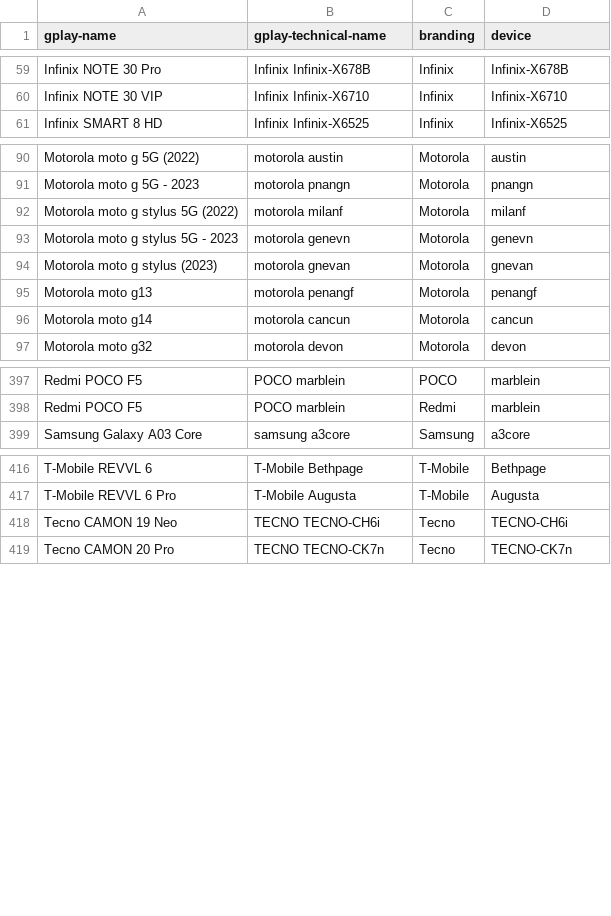
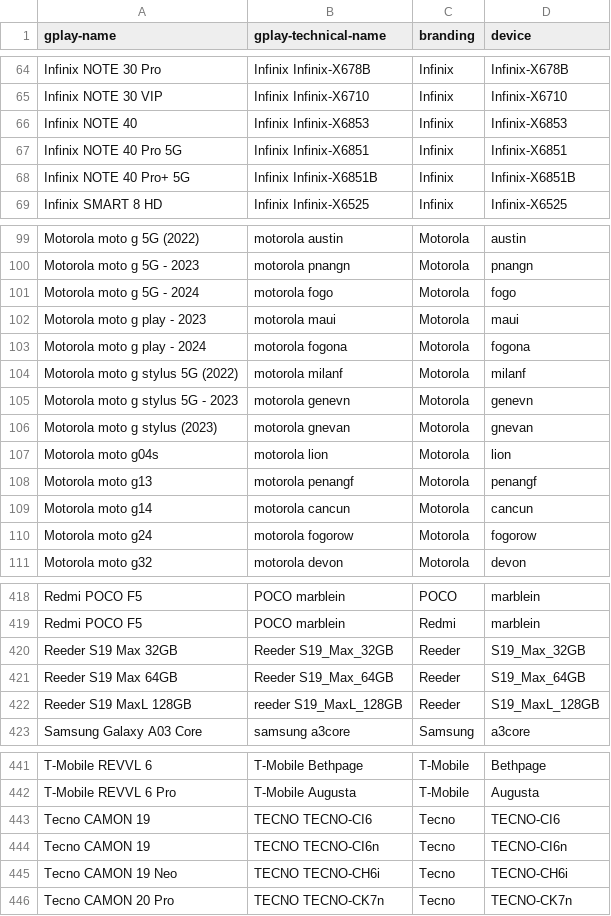
Before and after one commit to Feuerswut/flashdim, a CSV file: app/src/main/res/raw/excluded_devices.csv, drawn as a sheet; only a part is shown, gaps mark what is left out; the diff covers the shown part only.

Commit message:
repo: Update excluded devices

```diff
--- a/app/src/main/res/raw/excluded_devices.csv
+++ b/app/src/main/res/raw/excluded_devices.csv
@@ -60,2 +65,5 @@ Infinix NOTE 30 Pro,Infinix Infinix-X678B,Infinix,Infinix-X678B
 Infinix NOTE 30 VIP,Infinix Infinix-X6710,Infinix,Infinix-X6710
+Infinix NOTE 40,Infinix Infinix-X6853,Infinix,Infinix-X6853
+Infinix NOTE 40 Pro 5G,Infinix Infinix-X6851,Infinix,Infinix-X6851
+Infinix NOTE 40 Pro+ 5G,Infinix Infinix-X6851B,Infinix,Infinix-X6851B
 Infinix SMART 8 HD,Infinix Infinix-X6525,Infinix,Infinix-X6525
@@ -91,2 +100,5 @@ Motorola moto g 5G (2022),motorola austin,Motorola,austin
 Motorola moto g 5G - 2023,motorola pnangn,Motorola,pnangn
+Motorola moto g 5G - 2024,motorola fogo,Motorola,fogo
+Motorola moto g play - 2023,motorola maui,Motorola,maui
+Motorola moto g play - 2024,motorola fogona,Motorola,fogona
 Motorola moto g stylus 5G (2022),motorola milanf,Motorola,milanf
@@ -94,4 +106,6 @@ Motorola moto g stylus 5G - 2023,motorola genevn,Motorola,genevn
 Motorola moto g stylus (2023),motorola gnevan,Motorola,gnevan
+Motorola moto g04s,motorola lion,Motorola,lion
 Motorola moto g13,motorola penangf,Motorola,penangf
 Motorola moto g14,motorola cancun,Motorola,cancun
+Motorola moto g24,motorola fogorow,Motorola,fogorow
 Motorola moto g32,motorola devon,Motorola,devon
@@ -398,2 +419,5 @@ Redmi POCO F5,POCO marblein,POCO,marblein
 Redmi POCO F5,POCO marblein,Redmi,marblein
+Reeder S19 Max 32GB,Reeder S19_Max_32GB,Reeder,S19_Max_32GB
+Reeder S19 Max 64GB,Reeder S19_Max_64GB,Reeder,S19_Max_64GB
+Reeder S19 MaxL 128GB,reeder S19_MaxL_128GB,Reeder,S19_MaxL_128GB
 Samsung Galaxy A03 Core,samsung a3core,Samsung,a3core
@@ -417,2 +442,4 @@ T-Mobile REVVL 6,T-Mobile Bethpage,T-Mobile,Bethpage
 T-Mobile REVVL 6 Pro,T-Mobile Augusta,T-Mobile,Augusta
+Tecno CAMON 19,TECNO TECNO-CI6,Tecno,TECNO-CI6
+Tecno CAMON 19,TECNO TECNO-CI6n,Tecno,TECNO-CI6n
 Tecno CAMON 19 Neo,TECNO TECNO-CH6i,Tecno,TECNO-CH6i
```
Also changed, not shown: 17 added rows elsewhere in this file, 1 other file.
